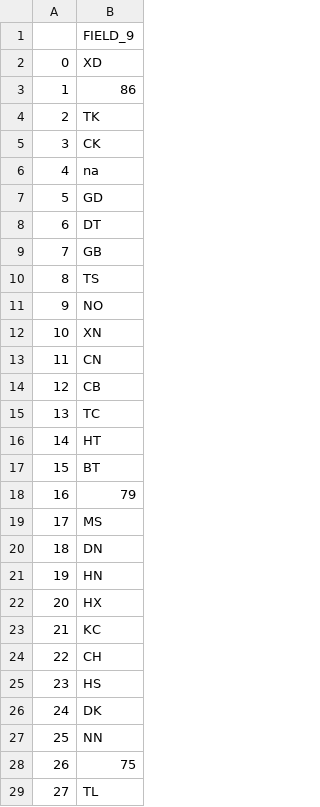
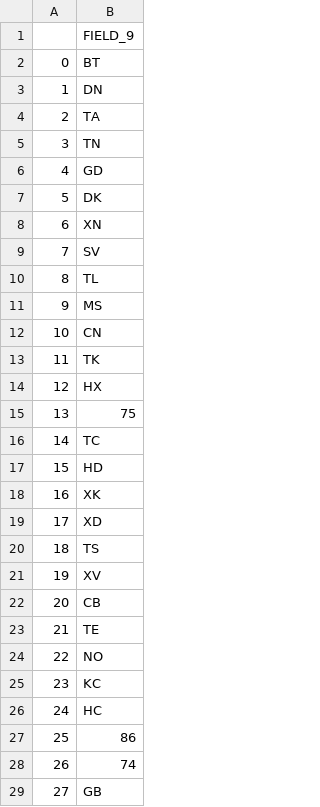
Before and after one commit to Bk-San1201/Credit-Score, a CSV file: Data/field_9.csv, drawn as a sheet; only a part is shown; the diff covers the shown part only.

```diff
--- a/Data/field_9.csv
+++ b/Data/field_9.csv
@@ -1,29 +1,29 @@
 ,FIELD_9
-0,XD
-1,86
-2,TK
-3,CK
-4,na
-5,GD
-6,DT
-7,GB
-8,TS
-9,NO
-10,XN
-11,CN
-12,CB
-13,TC
-14,HT
-15,BT
-16,79
-17,MS
-18,DN
-19,HN
-20,HX
-21,KC
-22,CH
-23,HS
-24,DK
-25,NN
-26,75
-27,TL
+0,BT
+1,DN
+2,TA
+3,TN
+4,GD
+5,DK
+6,XN
+7,SV
+8,TL
+9,MS
+10,CN
+11,TK
+12,HX
+13,75
+14,TC
+15,HD
+16,XK
+17,XD
+18,TS
+19,XV
+20,CB
+21,TE
+22,NO
+23,KC
+24,HC
+25,86
+26,74
+27,GB
```
Also changed, not shown: 11 edited cells elsewhere in this file, Data/field_13.csv, Data/field_39.csv, 6 other files.
